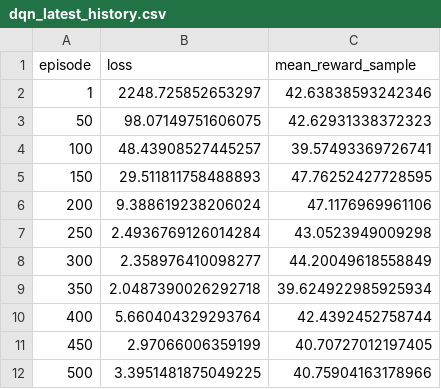
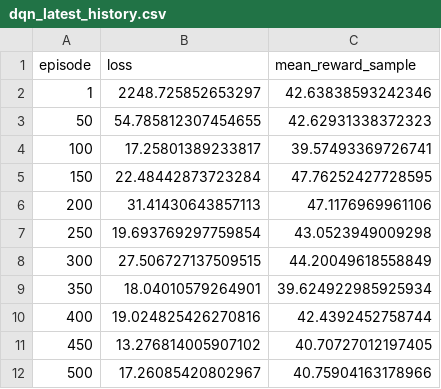
Before and after one commit to SeohoKim02/bad_inventory_simulator, a CSV file: dqn_artifacts/dqn_latest_history.csv, drawn as a sheet.

Commit message:
Save DQN training artifacts

```diff
--- a/dqn_artifacts/dqn_latest_history.csv
+++ b/dqn_artifacts/dqn_latest_history.csv
@@ -2,11 +2,11 @@
 1,2248.725852653297,42.63838593242346
-50,98.07149751606075,42.62931338372323
-100,48.43908527445257,39.57493369726741
-150,29.511811758488893,47.76252427728595
-200,9.388619238206024,47.1176969961106
-250,2.4936769126014284,43.0523949009298
-300,2.358976410098277,44.20049618558849
-350,2.0487390026292718,39.624922985925934
-400,5.660404329293764,42.4392452758744
-450,2.97066006359199,40.70727012197405
-500,3.3951481875049225,40.75904163178966
+50,54.785812307454655,42.62931338372323
+100,17.25801389233817,39.57493369726741
+150,22.48442873723284,47.76252427728595
+200,31.41430643857113,47.1176969961106
+250,19.693769297759854,43.0523949009298
+300,27.506727137509515,44.20049618558849
+350,18.04010579264901,39.624922985925934
+400,19.024825426270816,42.4392452758744
+450,13.276814005907102,40.70727012197405
+500,17.26085420802967,40.75904163178966
```
